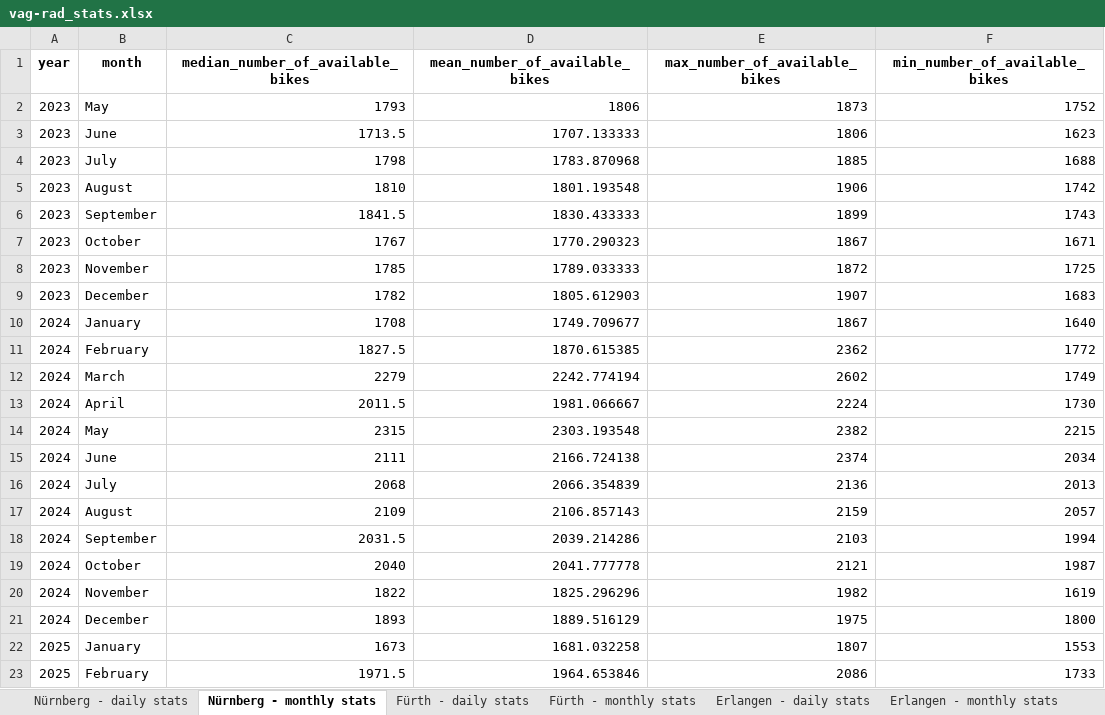
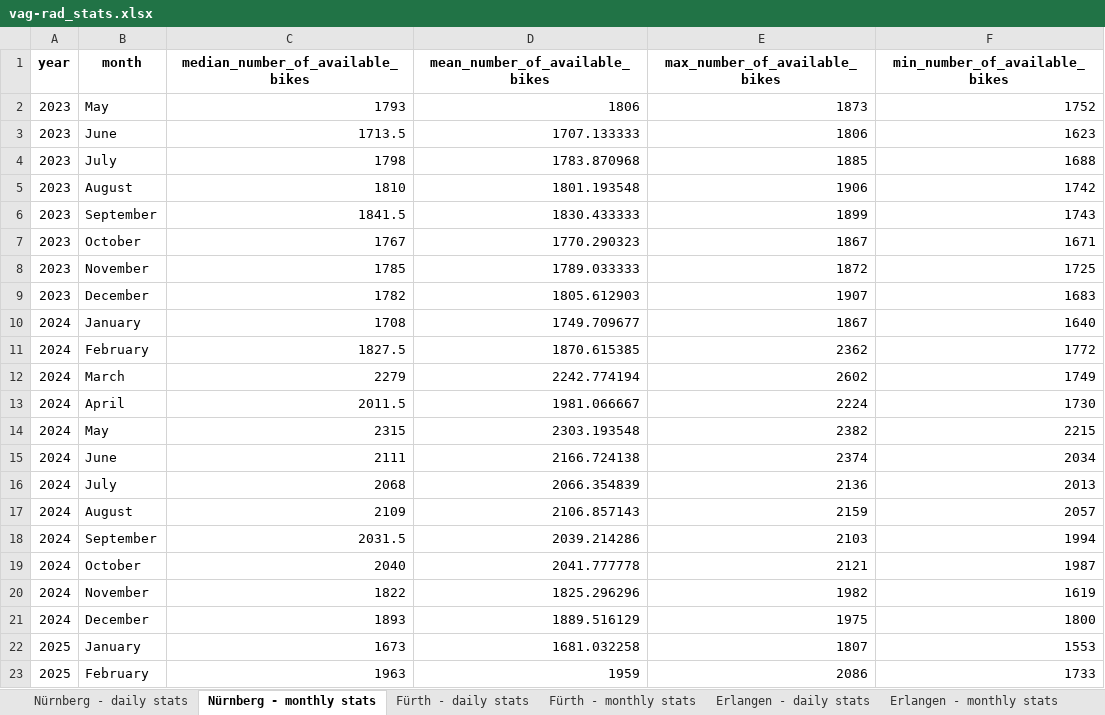
Before and after one commit to BernhardSchiffer/bike-network-analysis, an Excel workbook: vag-rad/vag-rad_stats.xlsx, sheet Nürnberg - monthly stats, drawn as a sheet; values as stored, in another font and other column widths than the file's, no borders; the diff names each change by its address in the sheet, - before the commit and + after, or states it on an @@ line.

Commit message:
update daily bike stats

```diff
--- a/vag-rad/vag-rad_stats.xlsx (sheet Nürnberg - monthly stats)
+++ b/vag-rad/vag-rad_stats.xlsx (sheet Nürnberg - monthly stats)
-C23 (median_number_of_available_bikes): 1971.5
+C23 (median_number_of_available_bikes): 1963
-D23 (mean_number_of_available_bikes): 1964.653846
+D23 (mean_number_of_available_bikes): 1959
```
Also changed, not shown: sheet Schwabach - daily stats, sheet Fürth - daily stats, sheet Erlangen - daily stats, sheet Nürnberg - daily stats, sheet Erlangen - monthly stats, sheet Schwabach - monthly stats, 1 more sheet, 12 other files.
